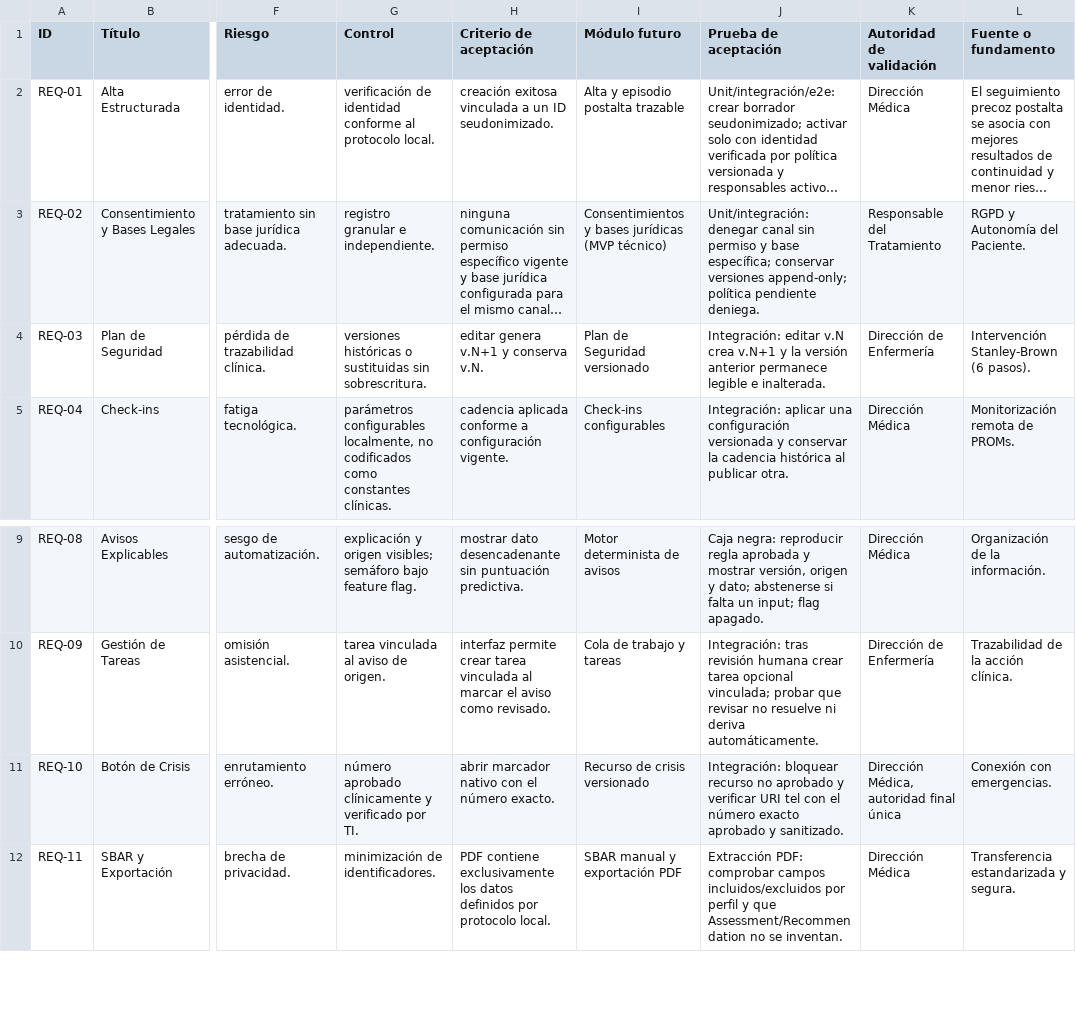
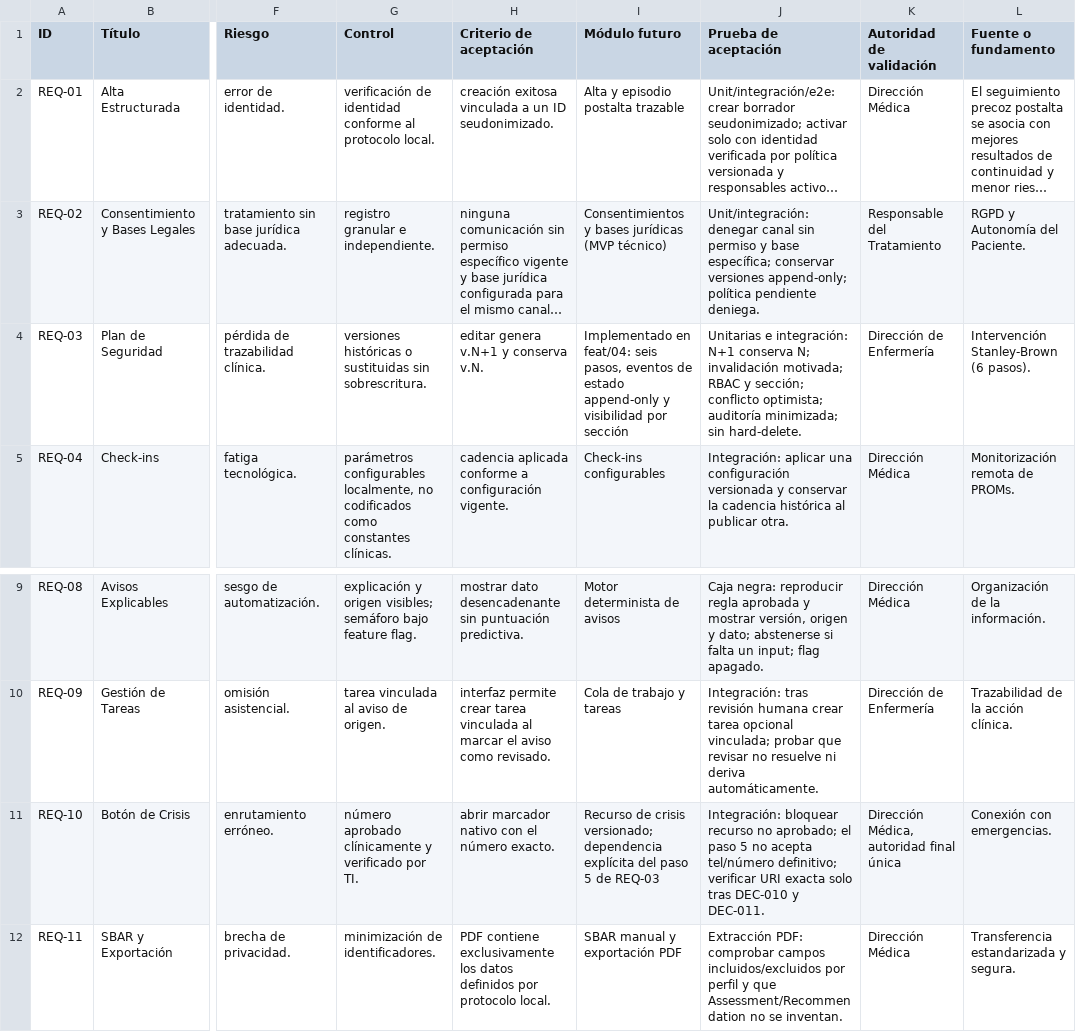
Before and after one commit to Luis195f/guardian-alta-segura, a CSV file: docs/requirements-traceability.csv, drawn as a sheet; only a part is shown, gaps mark what is left out; long unchanged cells end in …; the diff names each change by its address in the sheet, - before the commit and + after, or states it on an @@ line.

Commit message:
feat: add versioned Stanley-Brown safety plan (#5)

```diff
--- a/docs/requirements-traceability.csv
+++ b/docs/requirements-traceability.csv
-I4 (Módulo futuro): Plan de Seguridad versionado
+I4 (Módulo futuro): Implementado en feat/04: seis pasos, eventos de estado append-only y visibilidad por sección
-J4 (Prueba de aceptación): Integración: editar v.N crea v.N+1 y la versión anterior permanece legible e inalterada.
+J4 (Prueba de aceptación): Unitarias e integración: N+1 conserva N; invalidación motivada; RBAC y sección; conflicto optimista; auditoría minimizada; sin hard-delete.
-I11 (Módulo futuro): …de crisis versionado
+I11 (Módulo futuro): …de crisis versionado; dependencia explícita del paso 5 de REQ-03
-J11 (Prueba de aceptación): …recurso no aprobado y verificar URI tel con el número exacto aprobado y sanitizado.
+J11 (Prueba de aceptación): …recurso no aprobado; el paso 5 no acepta tel/número definitivo; verificar URI exacta solo tras DEC-010 y DEC-011.
```
Also changed, not shown: 30 other files.
